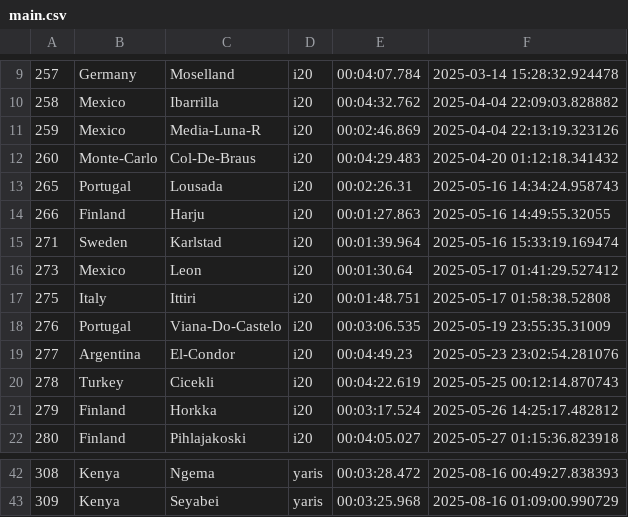
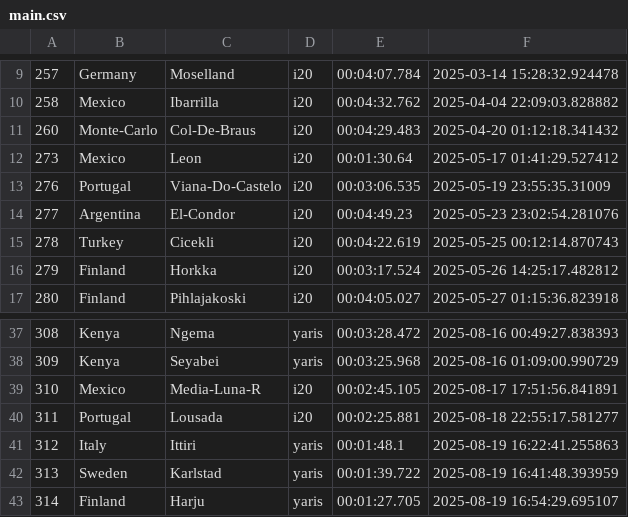
Before and after one commit to Mmathieus/rally-time-tracker, a CSV file: data/wrc9database/main.csv, drawn as a sheet; only a part is shown, gaps mark what is left out; removed rows and columns are numbered as before the commit, all else as after; the diff names each change by its address in the sheet, - before the commit and + after, or states it on an @@ line.

```diff
--- a/data/wrc9database/main.csv
+++ b/data/wrc9database/main.csv
-row 11: 259 | Mexico | Media-Luna-R | i20 | 00:02:46.869 | 2025-04-04 22:13:19.323126
-row 13: 265 | Portugal | Lousada | i20 | 00:02:26.31 | 2025-05-16 14:34:24.958743
-row 14: 266 | Finland | Harju | i20 | 00:01:27.863 | 2025-05-16 14:49:55.32055
-row 15: 271 | Sweden | Karlstad | i20 | 00:01:39.964 | 2025-05-16 15:33:19.169474
-row 17: 275 | Italy | Ittiri | i20 | 00:01:48.751 | 2025-05-17 01:58:38.52808
+row 39: 310 | Mexico | Media-Luna-R | i20 | 00:02:45.105 | 2025-08-17 17:51:56.841891
+row 40: 311 | Portugal | Lousada | i20 | 00:02:25.881 | 2025-08-18 22:55:17.581277
+row 41: 312 | Italy | Ittiri | yaris | 00:01:48.1 | 2025-08-19 16:22:41.255863
+row 42: 313 | Sweden | Karlstad | yaris | 00:01:39.722 | 2025-08-19 16:41:48.393959
+row 43: 314 | Finland | Harju | yaris | 00:01:27.705 | 2025-08-19 16:54:29.695107
```
Also changed, not shown: data/wrc9database/history.csv.
